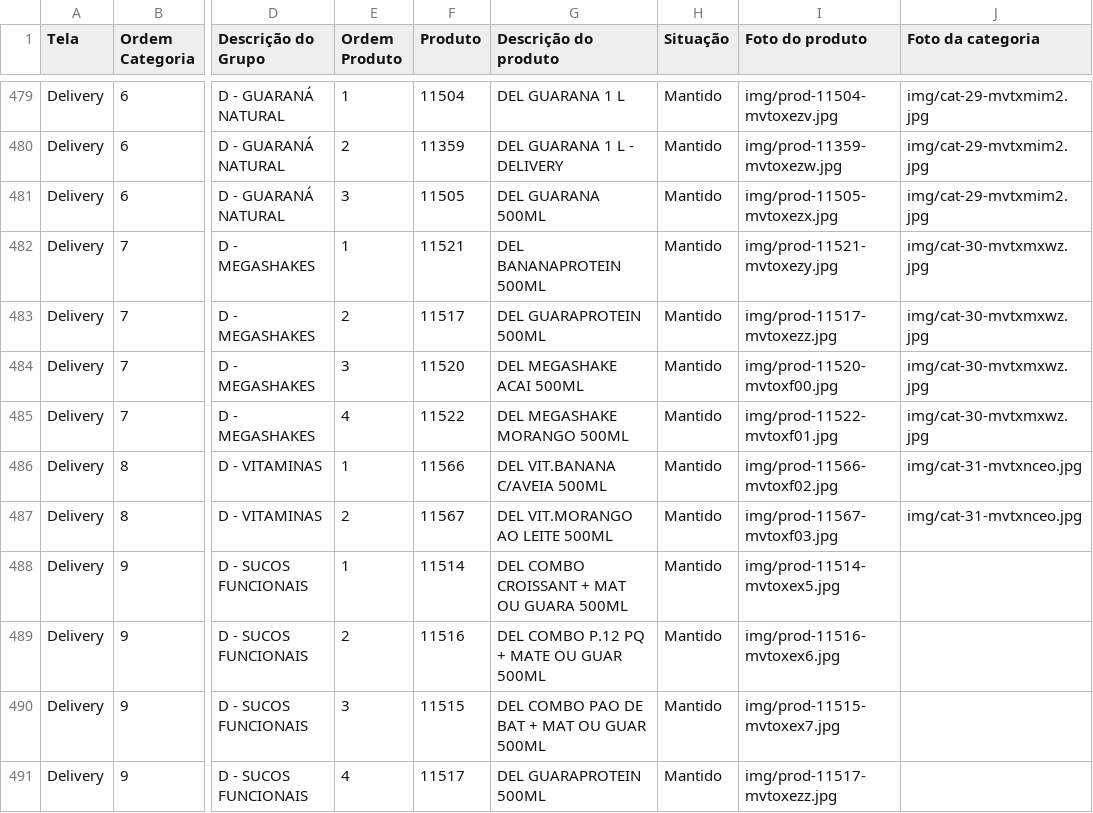
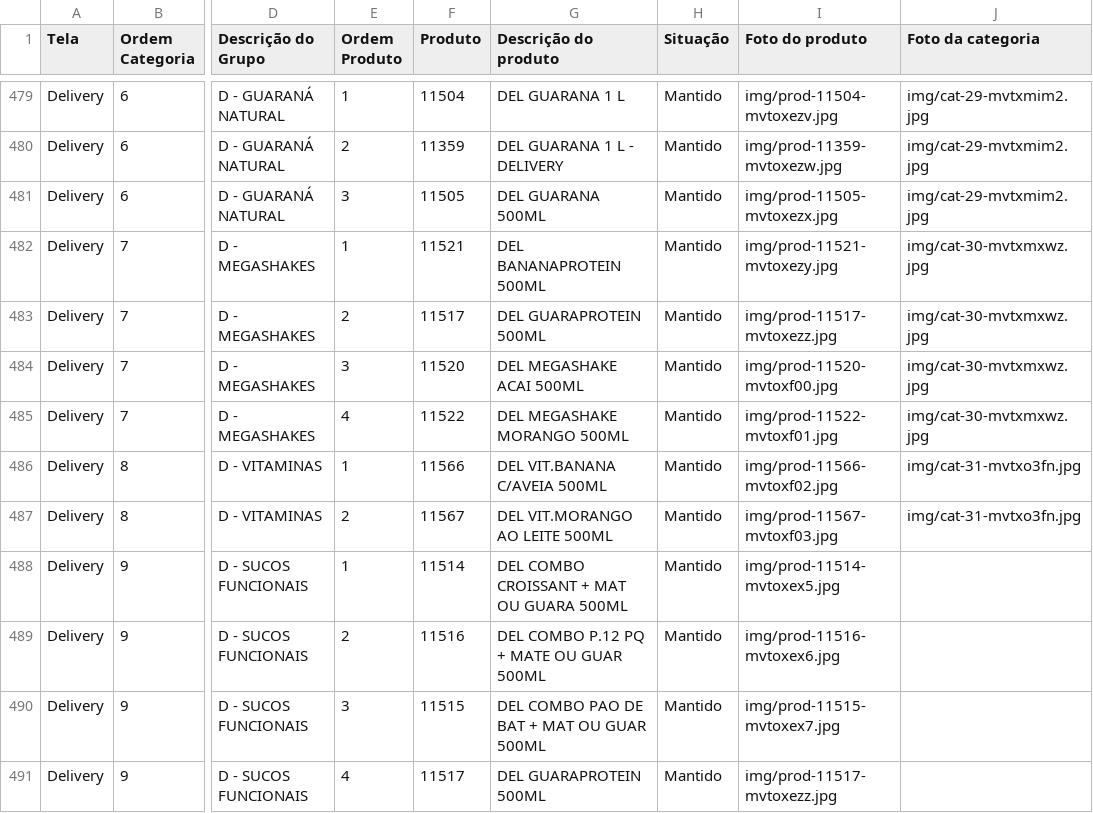
Before and after one commit to Ucasplayer/organizador-pdv-megamatte, a CSV file: data/pdv-final.csv, drawn as a sheet; only a part is shown, gaps mark what is left out; the diff names each change by its address in the sheet, - before the commit and + after, or states it on an @@ line.

Commit message:
Trocou a foto da categoria D - VITAMINAS

```diff
--- a/data/pdv-final.csv
+++ b/data/pdv-final.csv
-J486:J487 (Foto da categoria): img/cat-31-mvtxnceo.jpg
+J486:J487 (Foto da categoria): img/cat-31-mvtxo3fn.jpg
```
Also changed, not shown: 2 other files.
